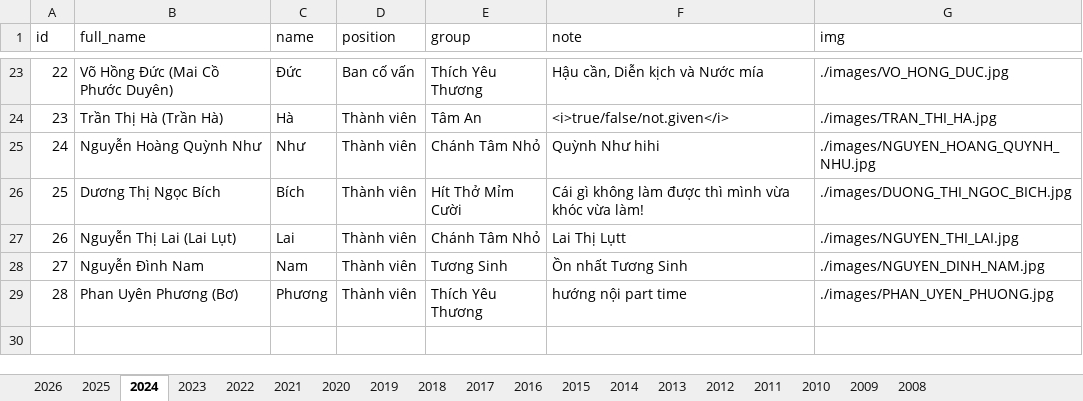
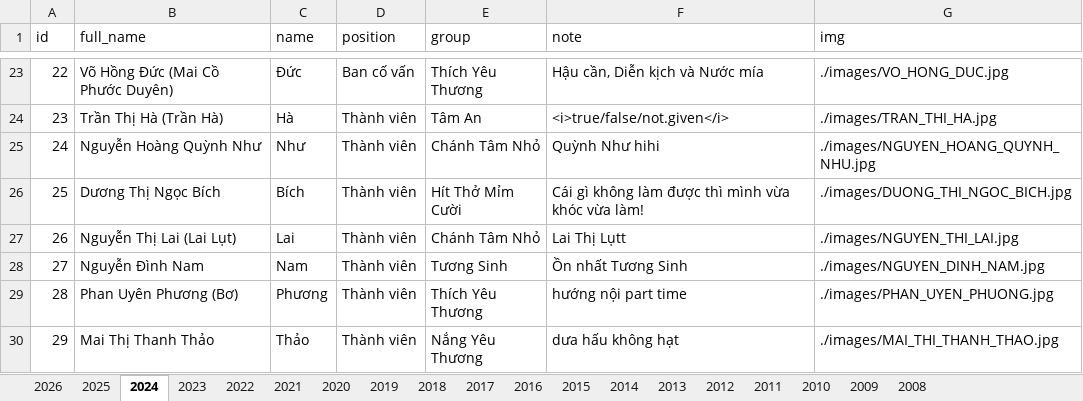
Before and after one commit to bantruyenthongchanhtam/hoc-chung-chanh-tam, an Excel workbook: data/DATA.xlsx, sheet 2024, drawn as a sheet; only a part is shown, gaps mark what is left out; values as stored, in another font and other column widths than the file's, no borders; the diff names each change by its address in the sheet, - before the commit and + after, or states it on an @@ line.

```diff
--- a/data/DATA.xlsx (sheet 2024)
+++ b/data/DATA.xlsx (sheet 2024)
+row 30: 29 | Mai Thị Thanh Thảo | Thảo | Thành viên | Nắng Yêu Thương | dưa hấu không hạt | ./images/MAI_THI_THANH_THAO.jpg
```
Also changed, not shown: sheet 2026, sheet 2025, sheet 2018, sheet 2023, 7 other files.
